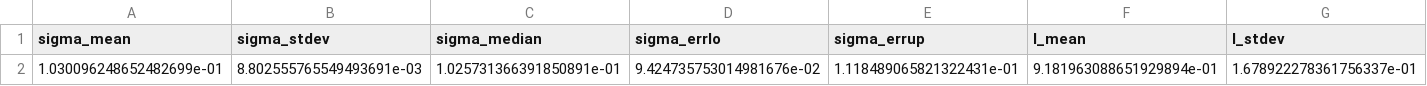
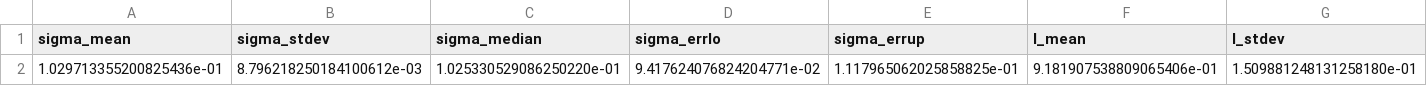
Before and after one commit to MichalMaszkowski/GlobalWarming, a CSV file: FinalFolder/exp_gp_run/info/post_summary.csv, drawn as a sheet; only a part is shown; removed rows and columns are numbered as before the commit, all else as after; rows hold the shown columns only; the diff names each change by its address in the sheet, - before the commit and + after, or states it on an @@ line.

```diff
--- a/FinalFolder/exp_gp_run/info/post_summary.csv
+++ b/FinalFolder/exp_gp_run/info/post_summary.csv
-row 2: 1.030096248652482699e-01 | 8.802555765549493691e-03 | 1.025731366391850891e-01 | 9.424735753014981676e-02 | 1.118489065821322431e-01 | 9.181963088651929894e-01 | 1.678922278361756337e-01
+row 2: 1.029713355200825436e-01 | 8.796218250184100612e-03 | 1.025330529086250220e-01 | 9.417624076824204771e-02 | 1.117965062025858825e-01 | 9.181907538809065406e-01 | 1.509881248131258180e-01
```
Also changed, not shown: FinalFolder/const_gp_run/info/post_summary.csv, FinalFolder/exp_run/info/post_summary.csv, 23 other files.
